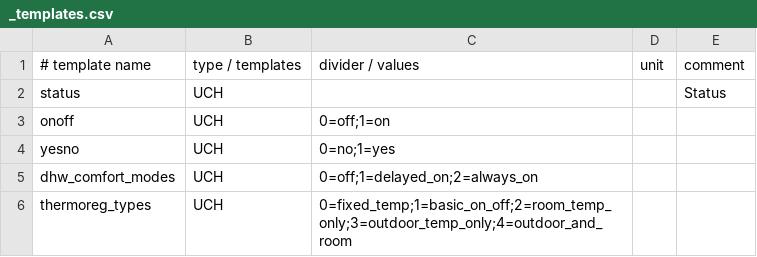
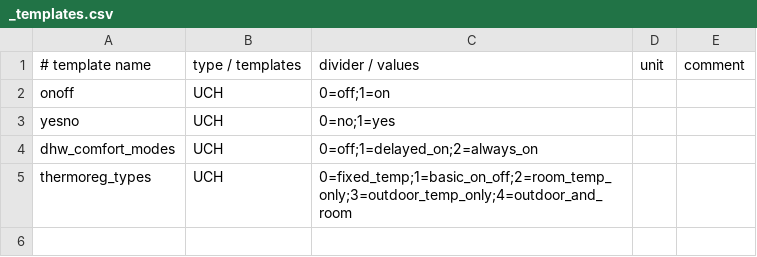
Before and after one commit to ysard/ebusd_configuration_chaffoteaux_bridgenet, a CSV file: _templates.csv, drawn as a sheet; the diff names each change by its address in the sheet, - before the commit and + after, or states it on an @@ line.

Commit message:
templates: remove useless entry

```diff
--- a/_templates.csv
+++ b/_templates.csv
-row 2: status | UCH |  |  | Status
```
